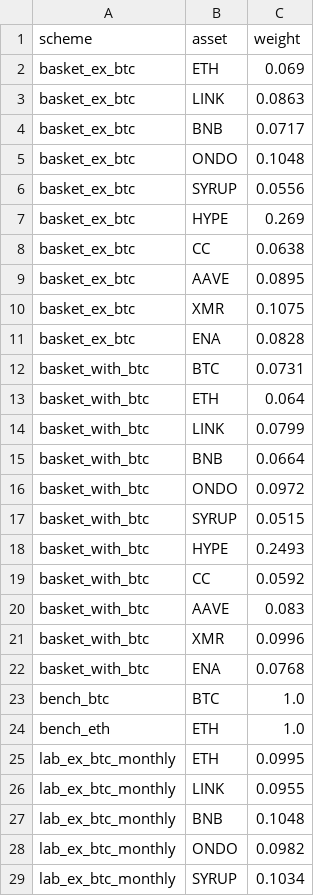
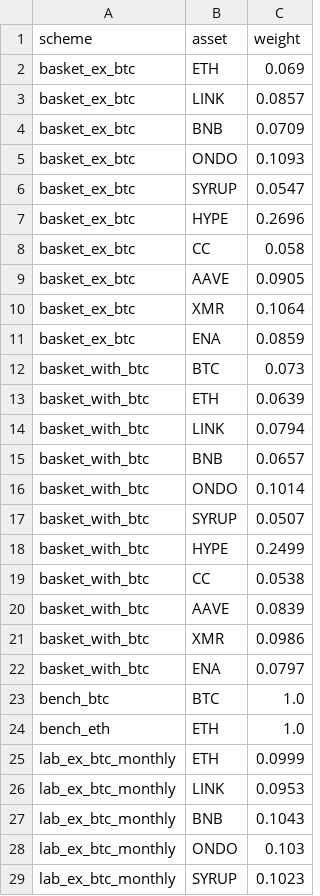
Before and after one commit to andresmqz/amsig-baskets, a CSV file: data/weights.csv, drawn as a sheet; only a part is shown; the diff covers the shown part only.

```diff
--- a/data/weights.csv
+++ b/data/weights.csv
@@ -2,28 +2,28 @@ scheme,asset,weight
 basket_ex_btc,ETH,0.069
-basket_ex_btc,LINK,0.0863
-basket_ex_btc,BNB,0.0717
-basket_ex_btc,ONDO,0.1048
-basket_ex_btc,SYRUP,0.0556
-basket_ex_btc,HYPE,0.269
-basket_ex_btc,CC,0.0638
-basket_ex_btc,AAVE,0.0895
-basket_ex_btc,XMR,0.1075
-basket_ex_btc,ENA,0.0828
-basket_with_btc,BTC,0.0731
-basket_with_btc,ETH,0.064
-basket_with_btc,LINK,0.0799
-basket_with_btc,BNB,0.0664
-basket_with_btc,ONDO,0.0972
-basket_with_btc,SYRUP,0.0515
-basket_with_btc,HYPE,0.2493
-basket_with_btc,CC,0.0592
-basket_with_btc,AAVE,0.083
-basket_with_btc,XMR,0.0996
-basket_with_btc,ENA,0.0768
+basket_ex_btc,LINK,0.0857
+basket_ex_btc,BNB,0.0709
+basket_ex_btc,ONDO,0.1093
+basket_ex_btc,SYRUP,0.0547
+basket_ex_btc,HYPE,0.2696
+basket_ex_btc,CC,0.058
+basket_ex_btc,AAVE,0.0905
+basket_ex_btc,XMR,0.1064
+basket_ex_btc,ENA,0.0859
+basket_with_btc,BTC,0.073
+basket_with_btc,ETH,0.0639
+basket_with_btc,LINK,0.0794
+basket_with_btc,BNB,0.0657
+basket_with_btc,ONDO,0.1014
+basket_with_btc,SYRUP,0.0507
+basket_with_btc,HYPE,0.2499
+basket_with_btc,CC,0.0538
+basket_with_btc,AAVE,0.0839
+basket_with_btc,XMR,0.0986
+basket_with_btc,ENA,0.0797
 bench_btc,BTC,1.0
 bench_eth,ETH,1.0
-lab_ex_btc_monthly,ETH,0.0995
-lab_ex_btc_monthly,LINK,0.0955
-lab_ex_btc_monthly,BNB,0.1048
-lab_ex_btc_monthly,ONDO,0.0982
-lab_ex_btc_monthly,SYRUP,0.1034
+lab_ex_btc_monthly,ETH,0.0999
+lab_ex_btc_monthly,LINK,0.0953
+lab_ex_btc_monthly,BNB,0.1043
+lab_ex_btc_monthly,ONDO,0.103
+lab_ex_btc_monthly,SYRUP,0.1023
```
Also changed, not shown: 24 edited cells elsewhere in this file, data/contributions.csv, data/index.csv, 6 other files.
